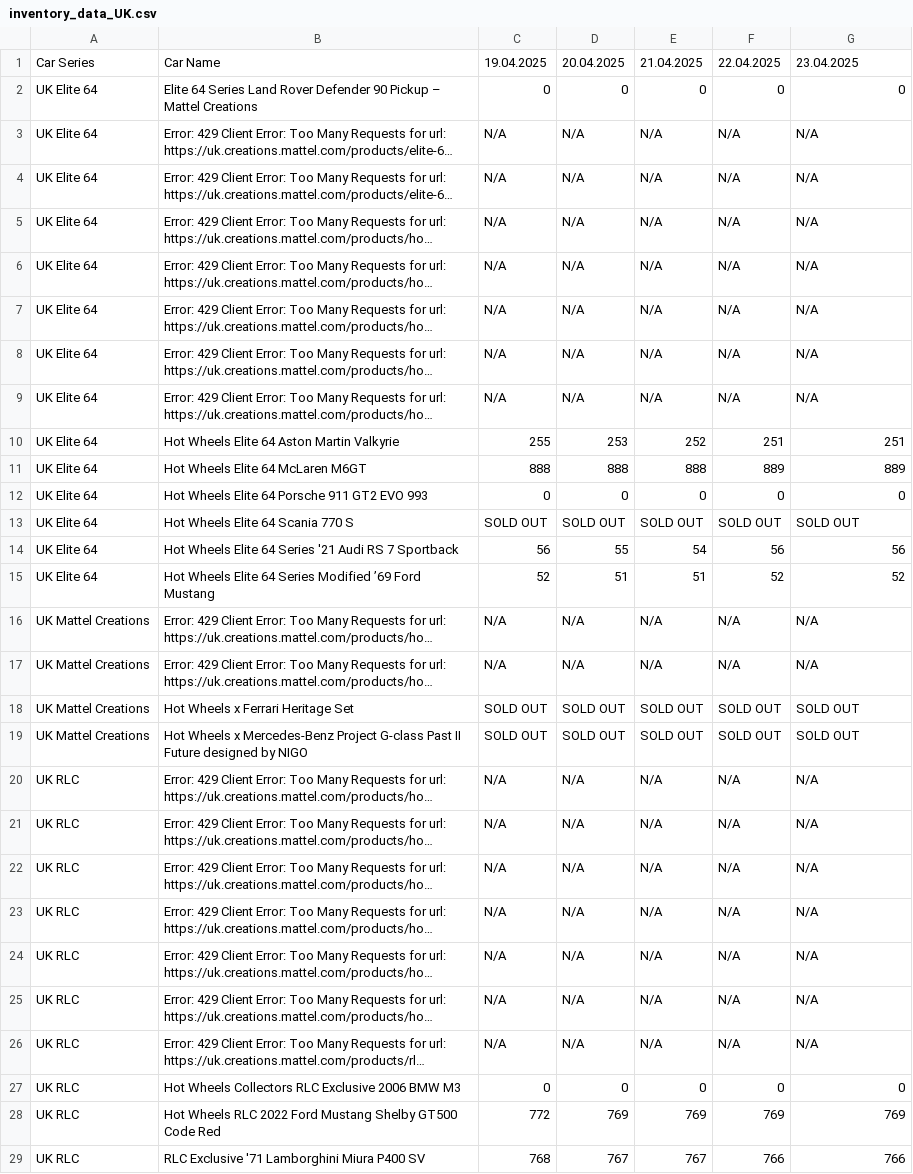
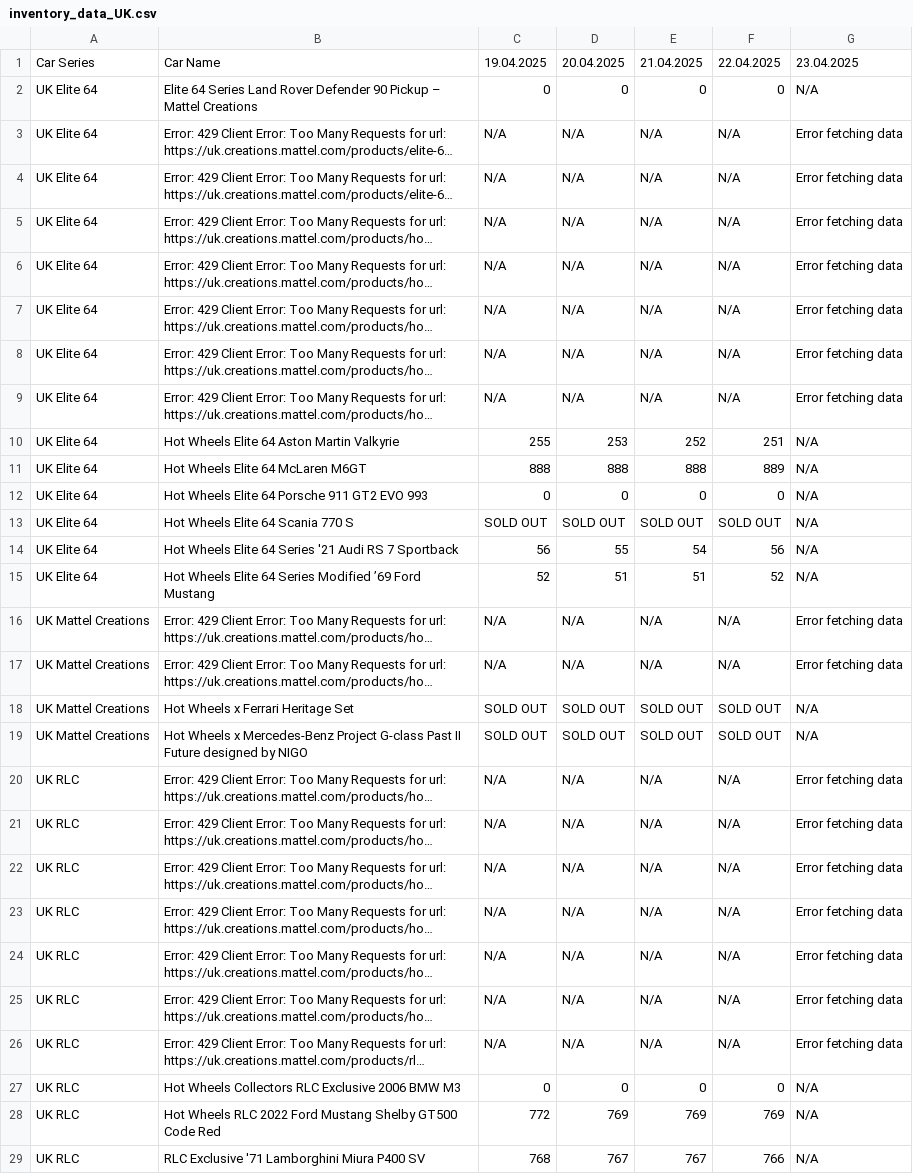
Before and after one commit to shady333/HWinventory, a CSV file: inventory_data_UK.csv, drawn as a sheet; only a part is shown; long unchanged cells end in …; the diff covers the shown part only; the diff names each change by its address in the sheet, - before the commit and + after, or states it on an @@ line.

```diff
--- a/inventory_data_UK.csv
+++ b/inventory_data_UK.csv
-G2: 0
+G2: N/A
-G3:G9: N/A
+G3:G9: Error fetching data
-G10: 251
+G10: N/A
-G11: 889
+G11: N/A
-G12: 0
+G12: N/A
-G13: SOLD OUT
+G13: N/A
-G14: 56
+G14: N/A
-G15: 52
+G15: N/A
-G16:G17: N/A
+G16:G17: Error fetching data
-G18:G19: SOLD OUT
+G18:G19: N/A
-G20:G26: N/A
+G20:G26: Error fetching data
-G27: 0
+G27: N/A
-G28: 769
+G28: N/A
-G29: 766
+G29: N/A
```
Also changed, not shown: 4 edited cells elsewhere in this file, inventory_data.csv, 2 other files.
